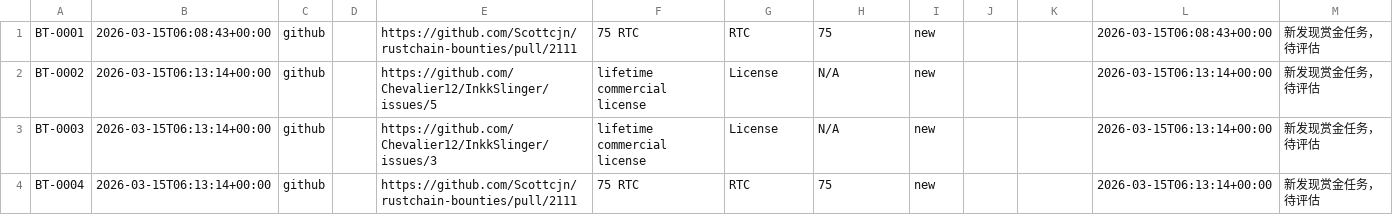
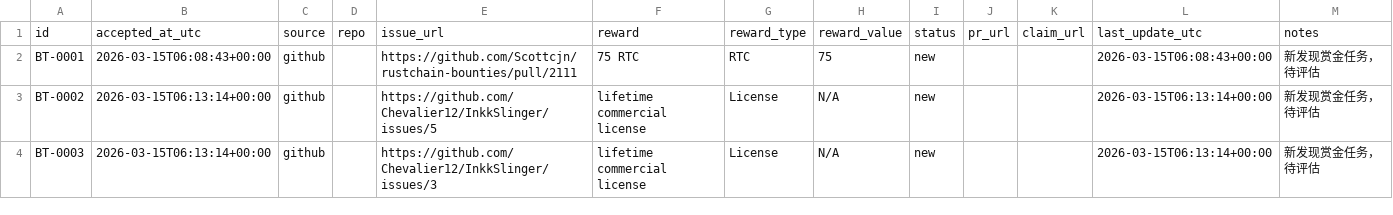
Before and after one commit to sungdark/bounty-tracker, a CSV file: tasks.csv, drawn as a sheet; removed rows and columns are numbered as before the commit, all else as after; the diff names each change by its address in the sheet, - before the commit and + after, or states it on an @@ line.

```diff
--- a/tasks.csv
+++ b/tasks.csv
+row 1: id | accepted_at_utc | source | repo | issue_url | reward | reward_type | reward_value | status | pr_url | claim_url | last_update_utc | notes
-row 4: BT-0004 | 2026-03-15T06:13:14+00:00 | github |  | https://github.com/Scottcjn/rustchain-bounties/pull/2111 | 75 RTC | RTC | 75 | new |  |  | 2026-03-15T06:13:14+00:00 | 新发现赏金任务，待评估
```
Also changed, not shown: 1 other file.
